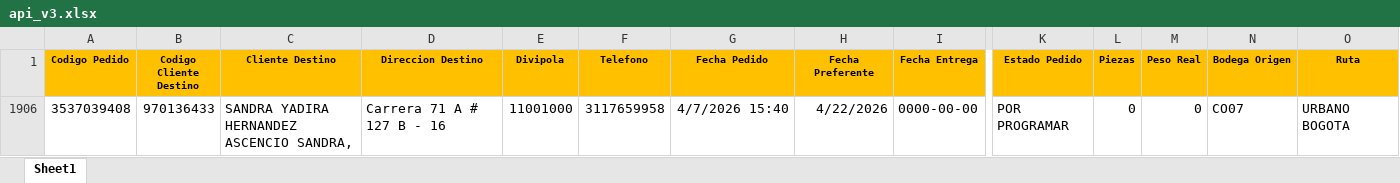
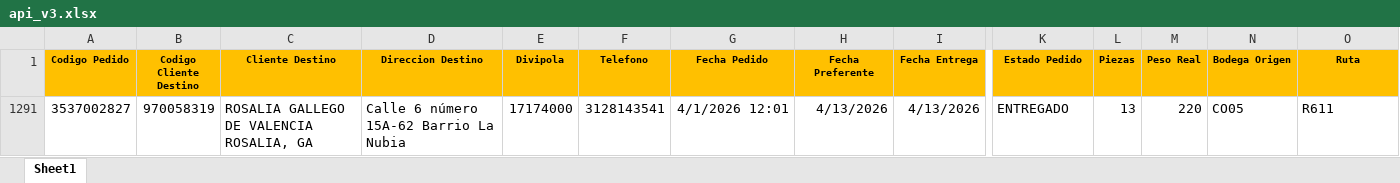
Before and after one commit to integralogistica/integrappi, an Excel workbook: api_v3.xlsx, sheet Sheet1, drawn as a sheet; only a part is shown, gaps mark what is left out; values as stored, in another font and other column widths than the file's, no borders; removed rows and columns are numbered as before the commit, all else as after; rows hold the shown columns only; the diff names each change by its address in the sheet, - before the commit and + after, or states it on an @@ line.

```diff
--- a/api_v3.xlsx (sheet Sheet1)
+++ b/api_v3.xlsx (sheet Sheet1)
@@ row 1906 hidden: 3537039408 | 970136433 | SANDRA YADIRA HERNANDEZ ASCENCIO SANDRA, | Carrera 71 A # 127 B - 16 | 11001000 | 3117659958 | 4/7/2026 15:40 | 4/22/2026 | 0000-00-00 | POR PROGRAMAR | 0 | 0 | CO07 | URBANO BOGOTA @@
@@ row 1291 unhidden: 3537002827 | 970058319 | ROSALIA GALLEGO DE VALENCIA ROSALIA, GA | Calle 6 número 15A-62 Barrio La Nubia | 17174000 | 3128143541 | 4/1/2026 12:01 | 4/13/2026 | 4/13/2026 | ENTREGADO | 13 | 220 | CO05 | R611 @@
```
